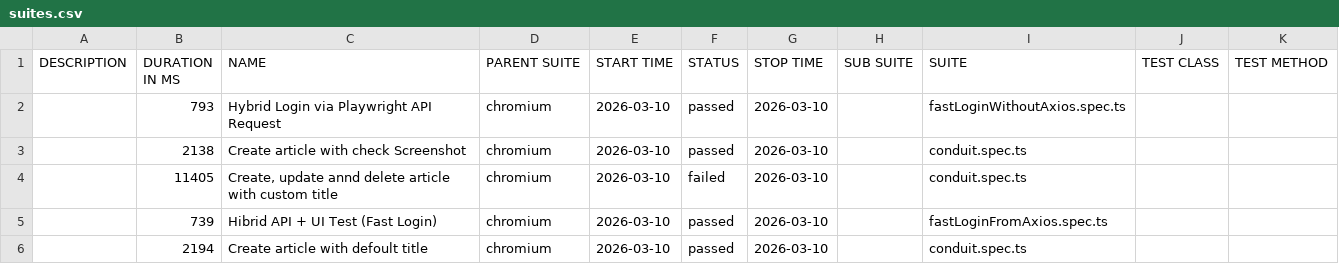
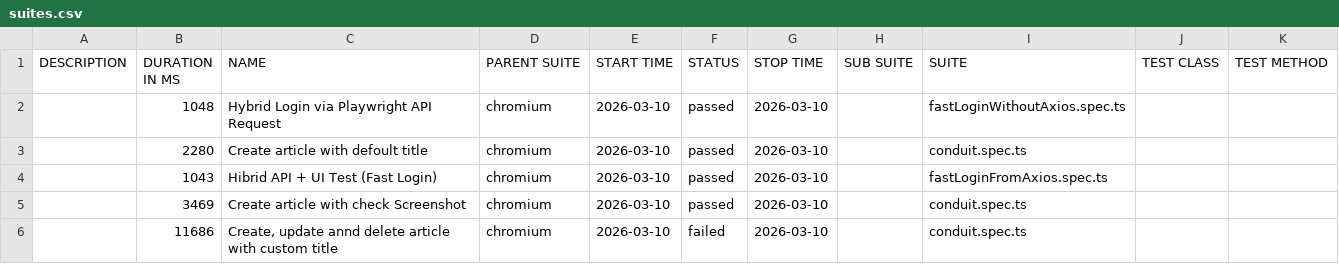
Before and after one commit to baleksandr/playwright-conduit-framework, a CSV file: data/suites.csv, drawn as a sheet.

```diff
--- a/data/suites.csv
+++ b/data/suites.csv
@@ -1,6 +1,6 @@
 "DESCRIPTION","DURATION IN MS","NAME","PARENT SUITE","START TIME","STATUS","STOP TIME","SUB SUITE","SUITE","TEST CLASS","TEST METHOD"
-"","793","Hybrid Login via Playwright API Request","chromium","2026-03-10","passed","2026-03-10","","fastLoginWithoutAxios.spec.ts","",""
-"","2138","Create article with check Screenshot","chromium","2026-03-10","passed","2026-03-10","","conduit.spec.ts","",""
-"","11405","Create, update annd delete article with custom title","chromium","2026-03-10","failed","2026-03-10","","conduit.spec.ts","",""
-"","739","Hibrid API + UI Test (Fast Login)","chromium","2026-03-10","passed","2026-03-10","","fastLoginFromAxios.spec.ts","",""
-"","2194","Create article with defoult title","chromium","2026-03-10","passed","2026-03-10","","conduit.spec.ts","",""
+"","1048","Hybrid Login via Playwright API Request","chromium","2026-03-10","passed","2026-03-10","","fastLoginWithoutAxios.spec.ts","",""
+"","2280","Create article with defoult title","chromium","2026-03-10","passed","2026-03-10","","conduit.spec.ts","",""
+"","1043","Hibrid API + UI Test (Fast Login)","chromium","2026-03-10","passed","2026-03-10","","fastLoginFromAxios.spec.ts","",""
+"","3469","Create article with check Screenshot","chromium","2026-03-10","passed","2026-03-10","","conduit.spec.ts","",""
+"","11686","Create, update annd delete article with custom title","chromium","2026-03-10","failed","2026-03-10","","conduit.spec.ts","",""
```
Also changed, not shown: 56 other files.
